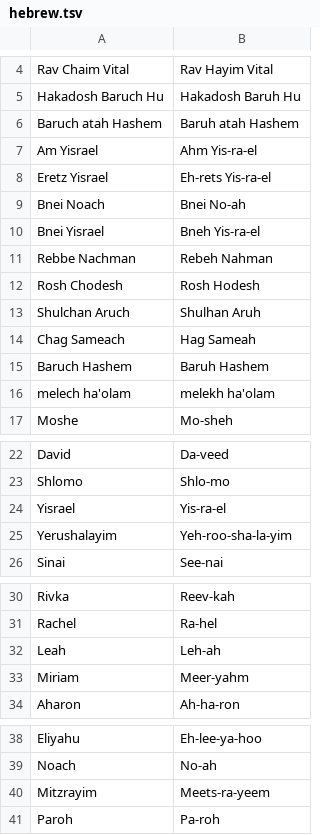
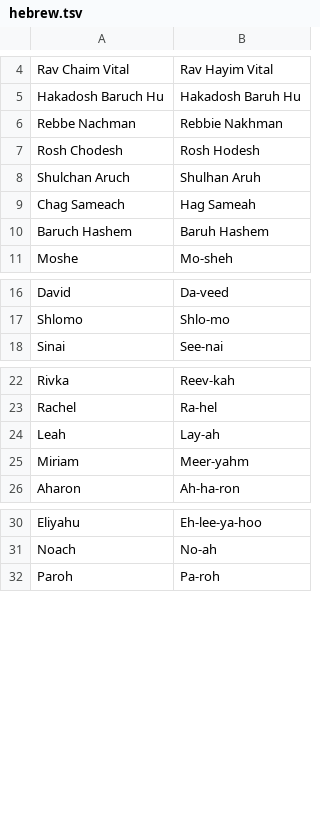
Before and after one commit to raphaelm18/torah-site, a TSV file: content/pronunciation/hebrew.tsv, drawn as a sheet; only a part is shown, gaps mark what is left out.

```diff
--- a/content/pronunciation/hebrew.tsv
+++ b/content/pronunciation/hebrew.tsv
@@ -5,8 +5,3 @@ Rav Chaim Vital	Rav Hayim Vital
 Hakadosh Baruch Hu	Hakadosh Baruh Hu
-Baruch atah Hashem	Baruh atah Hashem
-Am Yisrael	Ahm Yis-ra-el
-Eretz Yisrael	Eh-rets Yis-ra-el
-Bnei Noach	Bnei No-ah
-Bnei Yisrael	Bneh Yis-ra-el
-Rebbe Nachman	Rebeh Nahman
+Rebbe Nachman	Rebbie Nakhman
 Rosh Chodesh	Rosh Hodesh
@@ -15,3 +10,2 @@ Chag Sameach	Hag Sameah
 Baruch Hashem	Baruh Hashem
-melech ha'olam	melekh ha'olam
 Moshe	Mo-sheh
@@ -23,4 +17,2 @@ David	Da-veed
 Shlomo	Shlo-mo
-Yisrael	Yis-ra-el
-Yerushalayim	Yeh-roo-sha-la-yim
 Sinai	See-nai
@@ -31,3 +23,3 @@ Rivka	Reev-kah
 Rachel	Ra-hel
-Leah	Leh-ah
+Leah	Lay-ah
 Miriam	Meer-yahm
@@ -39,3 +31,2 @@ Eliyahu	Eh-lee-ya-hoo
 Noach	No-ah
-Mitzrayim	Meets-ra-yeem
 Paroh	Pa-roh
```
Also changed, not shown: 3 other files.
